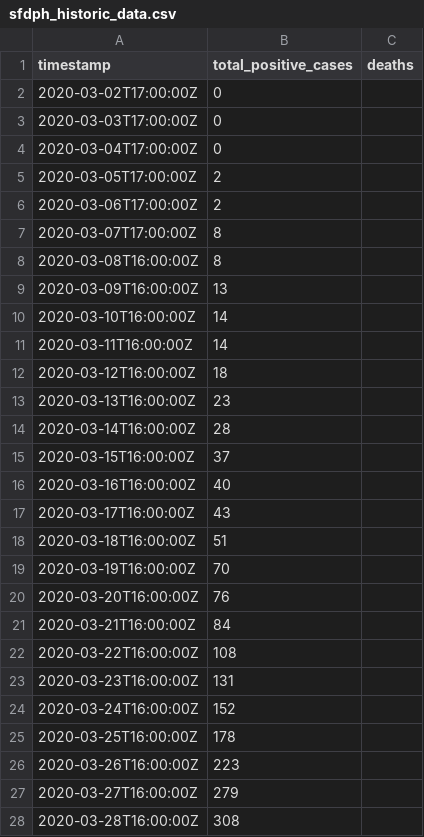
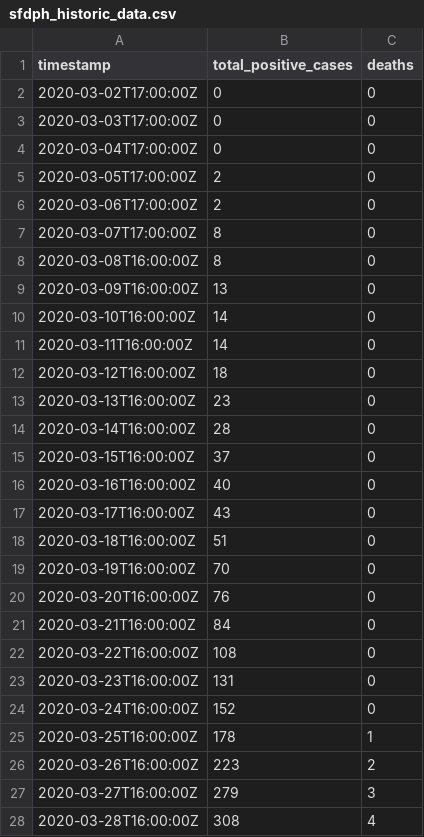
Before and after one commit to niw/sf_covid19, a CSV file: data/sfdph_historic_data.csv, drawn as a sheet; only a part is shown; the diff covers the shown part only.

Commit message:
Add deaths to historic data, add recent data.

```diff
--- a/data/sfdph_historic_data.csv
+++ b/data/sfdph_historic_data.csv
@@ -1,28 +1,28 @@
 timestamp	total_positive_cases	deaths
-2020-03-02T17:00:00Z	0	
-2020-03-03T17:00:00Z	0	
-2020-03-04T17:00:00Z	0	
-2020-03-05T17:00:00Z	2	
-2020-03-06T17:00:00Z	2	
-2020-03-07T17:00:00Z	8	
-2020-03-08T16:00:00Z	8	
-2020-03-09T16:00:00Z	13	
-2020-03-10T16:00:00Z	14	
-2020-03-11T16:00:00Z	14	
-2020-03-12T16:00:00Z	18	
-2020-03-13T16:00:00Z	23	
-2020-03-14T16:00:00Z	28	
-2020-03-15T16:00:00Z	37	
-2020-03-16T16:00:00Z	40	
-2020-03-17T16:00:00Z	43	
-2020-03-18T16:00:00Z	51	
-2020-03-19T16:00:00Z	70	
-2020-03-20T16:00:00Z	76	
-2020-03-21T16:00:00Z	84	
-2020-03-22T16:00:00Z	108	
-2020-03-23T16:00:00Z	131	
-2020-03-24T16:00:00Z	152	
-2020-03-25T16:00:00Z	178	
-2020-03-26T16:00:00Z	223	
-2020-03-27T16:00:00Z	279	
-2020-03-28T16:00:00Z	308	
+2020-03-02T17:00:00Z	0	0
+2020-03-03T17:00:00Z	0	0
+2020-03-04T17:00:00Z	0	0
+2020-03-05T17:00:00Z	2	0
+2020-03-06T17:00:00Z	2	0
+2020-03-07T17:00:00Z	8	0
+2020-03-08T16:00:00Z	8	0
+2020-03-09T16:00:00Z	13	0
+2020-03-10T16:00:00Z	14	0
+2020-03-11T16:00:00Z	14	0
+2020-03-12T16:00:00Z	18	0
+2020-03-13T16:00:00Z	23	0
+2020-03-14T16:00:00Z	28	0
+2020-03-15T16:00:00Z	37	0
+2020-03-16T16:00:00Z	40	0
+2020-03-17T16:00:00Z	43	0
+2020-03-18T16:00:00Z	51	0
+2020-03-19T16:00:00Z	70	0
+2020-03-20T16:00:00Z	76	0
+2020-03-21T16:00:00Z	84	0
+2020-03-22T16:00:00Z	108	0
+2020-03-23T16:00:00Z	131	0
+2020-03-24T16:00:00Z	152	0
+2020-03-25T16:00:00Z	178	1
+2020-03-26T16:00:00Z	223	2
+2020-03-27T16:00:00Z	279	3
+2020-03-28T16:00:00Z	308	4
```
Also changed, not shown: 2 added rows and 5 edited cells elsewhere in this file, 1 other file.
